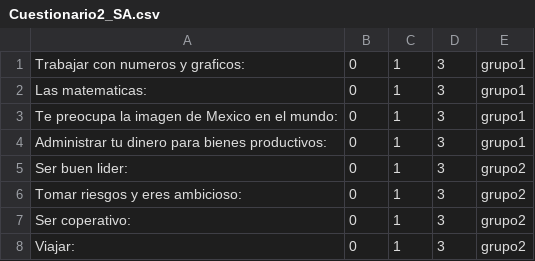
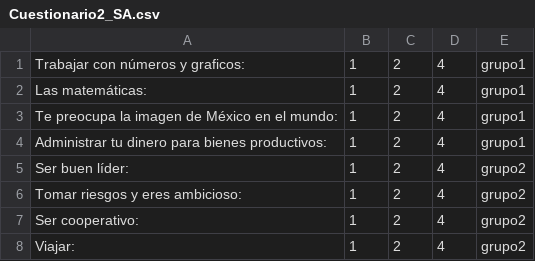
Before and after one commit to c0rrigan/estructuras, a CSV file: arbol/cuestionarios/Cuestionario2_SA.csv, drawn as a sheet; removed rows and columns are numbered as before the commit, all else as after; the diff names each change by its address in the sheet, - before the commit and + after, or states it on an @@ line.

```diff
--- a/arbol/cuestionarios/Cuestionario2_SA.csv
+++ b/arbol/cuestionarios/Cuestionario2_SA.csv
-column B, rows 1-8: all 0
+column C, rows 1-8: all 2
-A1: Trabajar con numeros y graficos:
+A1: Trabajar con números y graficos:
-D1:D8: 3
+D1:D8: 4
-A2: Las matematicas:
+A2: Las matemáticas:
-A3: Te preocupa la imagen de Mexico en el mundo:
+A3: Te preocupa la imagen de México en el mundo:
-A5: Ser buen lider:
+A5: Ser buen líder:
-A7: Ser coperativo:
+A7: Ser cooperativo:
```
Also changed, not shown: arbol/cuestionarios/Cuestionario1.csv, arbol/cuestionarios/Cuestionario2_MB.csv, 4 other files.
